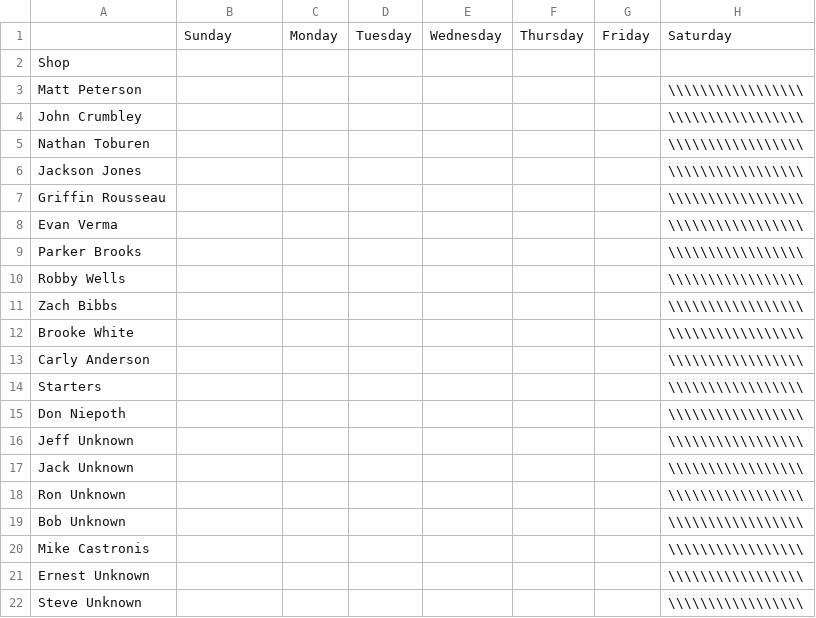
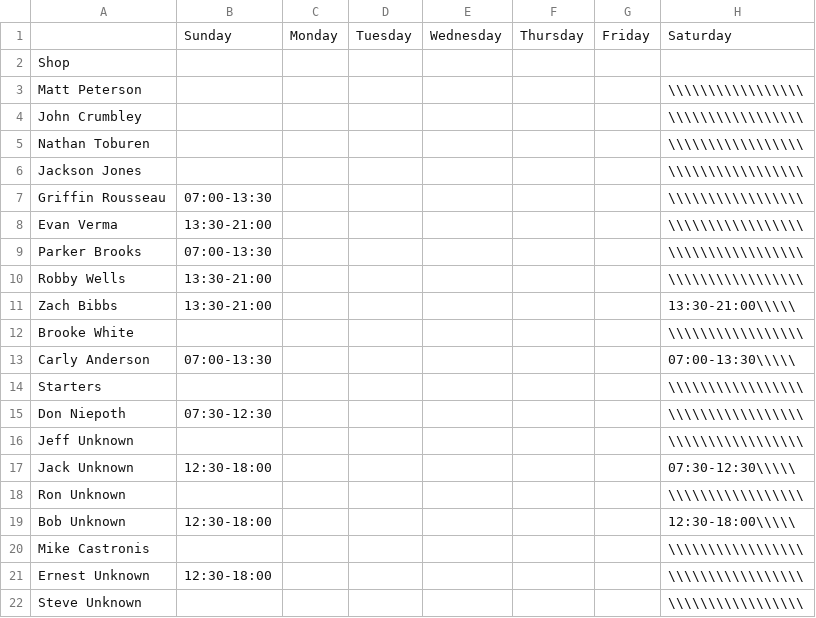
Before and after one commit to Scare983/WebDevFinal, a CSV file: backend/shop_schedule_5-11-2019.csv (was backend/shop_schedule_5-12-2019.csv), drawn as a sheet.

```diff
--- a/backend/shop_schedule_5-12-2019.csv
+++ b/backend/shop_schedule_5-11-2019.csv
@@ -6,17 +6,17 @@ Nathan Toburen,                ,                ,                ,
 Jackson Jones,                ,                ,                ,                ,                ,                 ,\\\\\\\\\\\\\\\\\
-Griffin Rousseau,                ,                ,                ,                ,                ,                 ,\\\\\\\\\\\\\\\\\
-Evan Verma,                ,                ,                ,                ,                ,                 ,\\\\\\\\\\\\\\\\\
-Parker Brooks,                ,                ,                ,                ,                ,                 ,\\\\\\\\\\\\\\\\\
-Robby Wells,                ,                ,                ,                ,                ,                 ,\\\\\\\\\\\\\\\\\
-Zach Bibbs,                ,                ,                ,                ,                ,                 ,\\\\\\\\\\\\\\\\\
+Griffin Rousseau, 07:00-13:30    ,                ,                ,                ,                ,                 ,\\\\\\\\\\\\\\\\\
+Evan Verma, 13:30-21:00    ,                ,                ,                ,                ,                 ,\\\\\\\\\\\\\\\\\
+Parker Brooks, 07:00-13:30    ,                ,                ,                ,                ,                 ,\\\\\\\\\\\\\\\\\
+Robby Wells, 13:30-21:00    ,                ,                ,                ,                ,                 ,\\\\\\\\\\\\\\\\\
+Zach Bibbs, 13:30-21:00    ,                ,                ,                ,                ,                 , 13:30-21:00\\\\\
 Brooke White,                ,                ,                ,                ,                ,                 ,\\\\\\\\\\\\\\\\\
-Carly Anderson,                ,                ,                ,                ,                ,                 ,\\\\\\\\\\\\\\\\\
+Carly Anderson, 07:00-13:30    ,                ,                ,                ,                ,                 , 07:00-13:30\\\\\
 Starters,                ,                ,                ,                ,                ,                 ,\\\\\\\\\\\\\\\\\
-Don Niepoth,                ,                ,                ,                ,                ,                 ,\\\\\\\\\\\\\\\\\
+Don Niepoth, 07:30-12:30    ,                ,                ,                ,                ,                 ,\\\\\\\\\\\\\\\\\
 Jeff Unknown,                ,                ,                ,                ,                ,                 ,\\\\\\\\\\\\\\\\\
-Jack Unknown,                ,                ,                ,                ,                ,                 ,\\\\\\\\\\\\\\\\\
+Jack Unknown, 12:30-18:00    ,                ,                ,                ,                ,                 , 07:30-12:30\\\\\
 Ron Unknown,                ,                ,                ,                ,                ,                 ,\\\\\\\\\\\\\\\\\
-Bob Unknown,                ,                ,                ,                ,                ,                 ,\\\\\\\\\\\\\\\\\
+Bob Unknown, 12:30-18:00    ,                ,                ,                ,                ,                 , 12:30-18:00\\\\\
 Mike Castronis,                ,                ,                ,                ,                ,                 ,\\\\\\\\\\\\\\\\\
-Ernest Unknown,                ,                ,                ,                ,                ,                 ,\\\\\\\\\\\\\\\\\
+Ernest Unknown, 12:30-18:00    ,                ,                ,                ,                ,                 ,\\\\\\\\\\\\\\\\\
 Steve Unknown,                ,                ,                ,                ,                ,                 ,\\\\\\\\\\\\\\\\\
```
Also changed, not shown: 2 other files.
